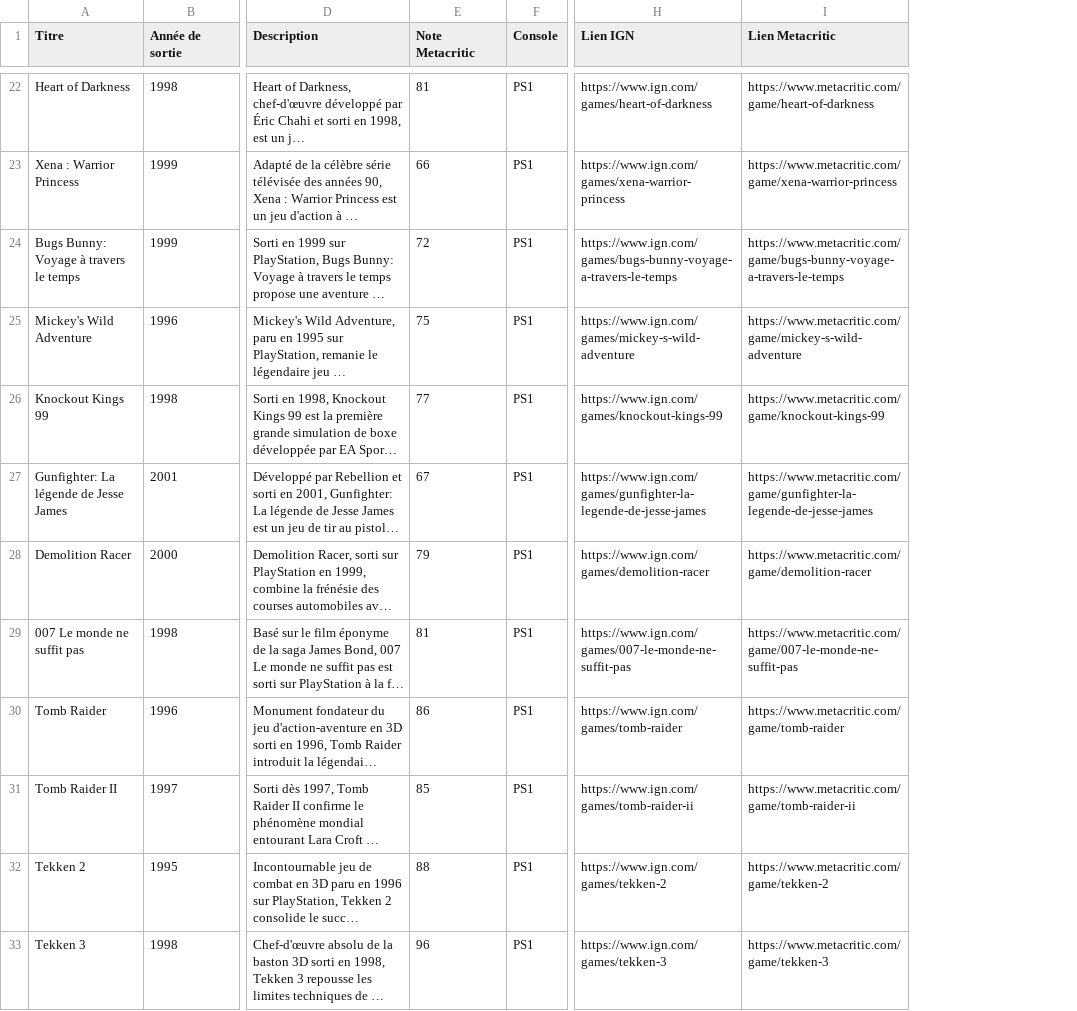
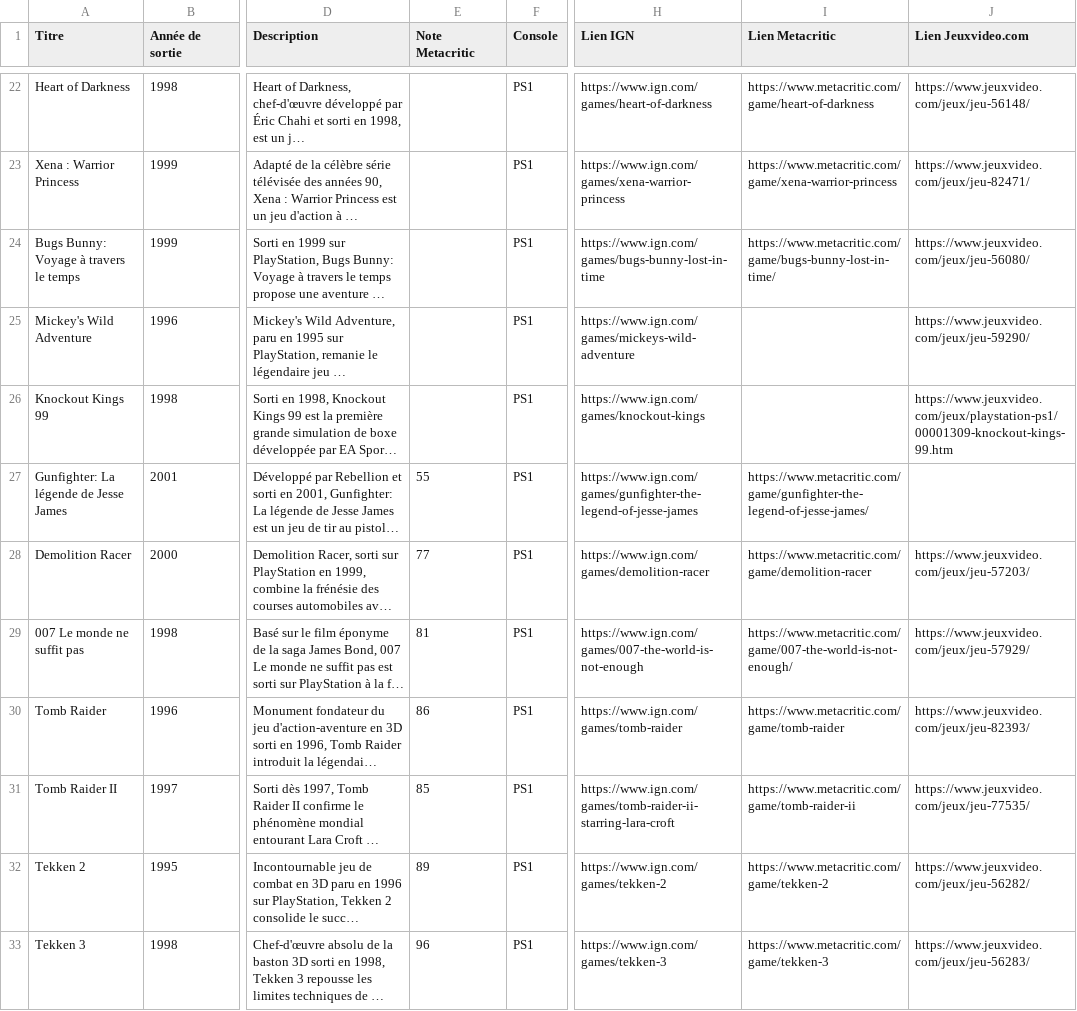
Before and after one commit to DeeMeeThree/retro-vault, a CSV file: database_archive.csv, drawn as a sheet; only a part is shown, gaps mark what is left out; long unchanged cells end in …; the diff covers the shown part only; the diff names each change by its address in the sheet, - before the commit and + after, or states it on an @@ line.

```diff
--- a/database_archive.csv
+++ b/database_archive.csv
+column J (Lien Jeuxvideo.com), rows 22-33: https://www.jeuxvideo.com/jeux/jeu-56148/ | https://www.jeuxvideo.com/jeux/jeu-82471/ | https://www.jeuxvideo.com/jeux/jeu-56080/ | https://www.jeuxvideo.com/jeux/jeu-59290/ | https://www.jeuxvideo.com/jeux/playstation-ps1/00001309-knockout-kings-99.htm |  | https://www.jeuxvideo.com/jeux/jeu-57203/ | https://www.jeuxvideo.com/jeux/jeu-57929/ | https://www.jeuxvideo.com/jeux/jeu-82393/ | https://www.jeuxvideo.com/jeux/jeu-77535/ | https://www.jeuxvideo.com/jeux/jeu-56282/ | https://www.jeuxvideo.com/jeux/jeu-56283/
-E22 (Note Metacritic): 81
+E22 (Note Metacritic): (empty)
-E23 (Note Metacritic): 66
+E23 (Note Metacritic): (empty)
-E24 (Note Metacritic): 72
+E24 (Note Metacritic): (empty)
-H24 (Lien IGN): https://www.ign.com/games/bugs-bunny-voyage-a-travers-le-temps
+H24 (Lien IGN): https://www.ign.com/games/bugs-bunny-lost-in-time
-I24 (Lien Metacritic): https://www.metacritic.com/game/bugs-bunny-voyage-a-travers-le-temps
+I24 (Lien Metacritic): https://www.metacritic.com/game/bugs-bunny-lost-in-time/
-E25 (Note Metacritic): 75
+E25 (Note Metacritic): (empty)
-H25 (Lien IGN): https://www.ign.com/games/mickey-s-wild-adventure
+H25 (Lien IGN): https://www.ign.com/games/mickeys-wild-adventure
-I25 (Lien Metacritic): https://www.metacritic.com/game/mickey-s-wild-adventure
+I25 (Lien Metacritic): (empty)
-E26 (Note Metacritic): 77
+E26 (Note Metacritic): (empty)
-H26 (Lien IGN): https://www.ign.com/games/knockout-kings-99
+H26 (Lien IGN): https://www.ign.com/games/knockout-kings
-I26 (Lien Metacritic): https://www.metacritic.com/game/knockout-kings-99
+I26 (Lien Metacritic): (empty)
-E27 (Note Metacritic): 67
+E27 (Note Metacritic): 55
-H27 (Lien IGN): https://www.ign.com/games/gunfighter-la-legende-de-jesse-james
+H27 (Lien IGN): https://www.ign.com/games/gunfighter-the-legend-of-jesse-james
-I27 (Lien Metacritic): https://www.metacritic.com/game/gunfighter-la-legende-de-jesse-james
+I27 (Lien Metacritic): https://www.metacritic.com/game/gunfighter-the-legend-of-jesse-james/
-E28 (Note Metacritic): 79
+E28 (Note Metacritic): 77
-H29 (Lien IGN): https://www.ign.com/games/007-le-monde-ne-suffit-pas
+H29 (Lien IGN): https://www.ign.com/games/007-the-world-is-not-enough
-I29 (Lien Metacritic): https://www.metacritic.com/game/007-le-monde-ne-suffit-pas
+I29 (Lien Metacritic): https://www.metacritic.com/game/007-the-world-is-not-enough/
-H31 (Lien IGN): https://www.ign.com/games/tomb-raider-ii
+H31 (Lien IGN): https://www.ign.com/games/tomb-raider-ii-starring-lara-croft
-E32 (Note Metacritic): 88
+E32 (Note Metacritic): 89
```
Also changed, not shown: 151 edited cells elsewhere in this file, 3 other files.
